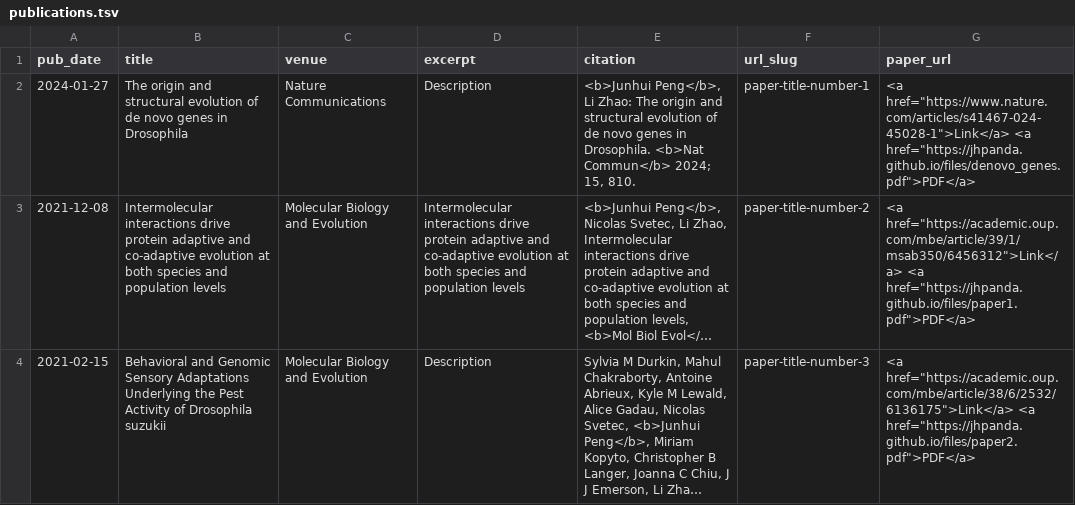
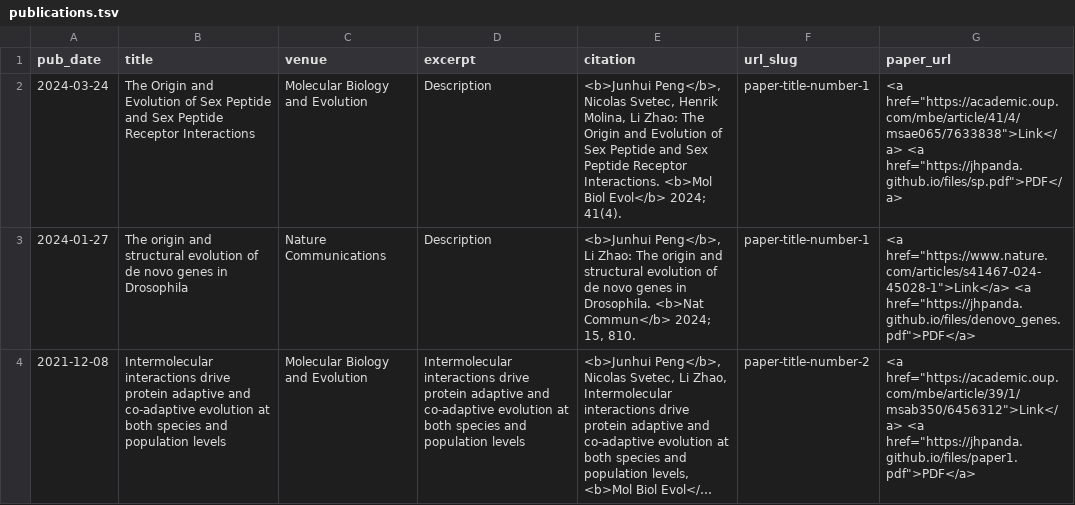
Before and after one commit to jhpanda/jhpanda.github.io, a TSV file: markdown_generator/publications.tsv, drawn as a sheet; only a part is shown; the shorter side is filled out with more unchanged rows; long unchanged cells end in …; the diff names each change by its address in the sheet, - before the commit and + after, or states it on an @@ line.

Commit message:
update publications

```diff
--- a/markdown_generator/publications.tsv
+++ b/markdown_generator/publications.tsv
+row 2: 2024-03-24 | The Origin and Evolution of Sex Peptide and Sex Peptide Receptor Interactions | Molecular Biology and Evolution | Description | <b>Junhui Peng</b>, Nicolas Svetec, Henrik Molina, Li Zhao: The Origin and Evolution of Sex Peptide and Sex Peptide Receptor Interactions. <b>Mol Biol Evol</b> 2024; 41(4). | paper-title-number-1 | <a href="https://academic.oup.com/mbe/article/41/4/msae065/7633838">Link</a> <a href="https://jhpanda.github.io/files/sp.pdf">PDF</a>
```
Also changed, not shown: 17 other files.
